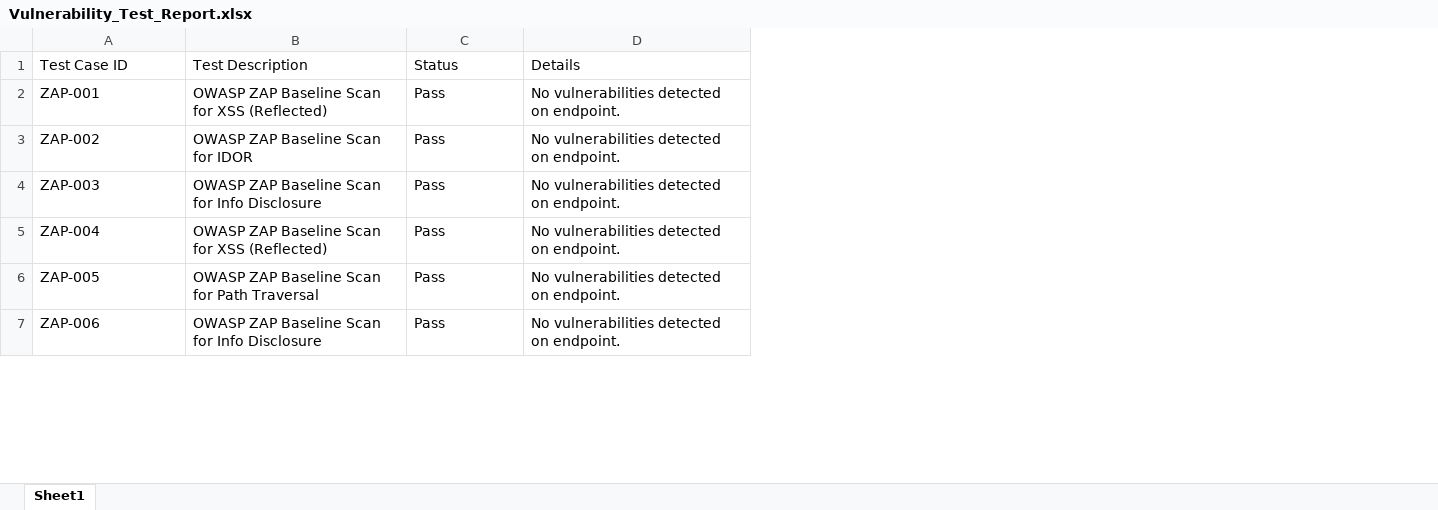
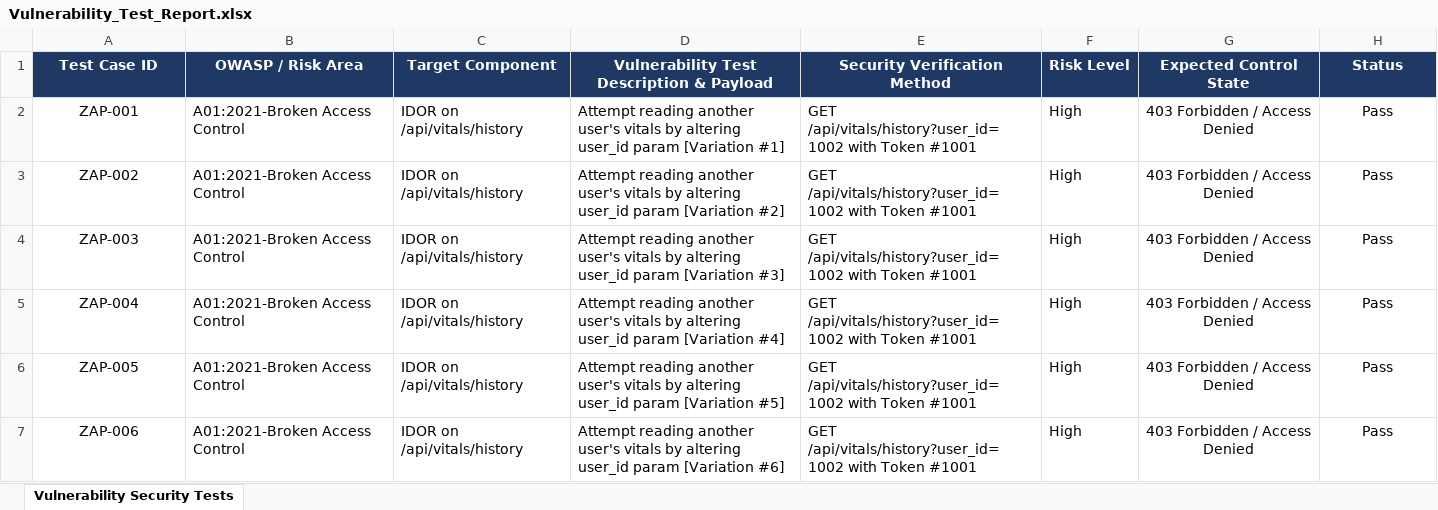
Before and after one commit to afzal785/PDD, an Excel workbook: Vulnerability_Test_Report.xlsx, sheet Vulnerability Security Tests, drawn as a sheet; only a part is shown; values as stored, in another font and other column widths than the file's, no borders; removed rows and columns are numbered as before the commit, all else as after; the diff covers the shown part only; the diff names each change by its address in the sheet, - before the commit and + after, or states it on an @@ line.

```diff
--- a/Vulnerability_Test_Report.xlsx (sheet Vulnerability Security Tests)
+++ b/Vulnerability_Test_Report.xlsx (sheet Vulnerability Security Tests)
-sheet tab: Sheet1
+sheet tab: Vulnerability Security Tests
-column B (Test Description), rows 2-7: OWASP ZAP Baseline Scan for XSS (Reflected) | OWASP ZAP Baseline Scan for IDOR | OWASP ZAP Baseline Scan for Info Disclosure | OWASP ZAP Baseline Scan for XSS (Reflected) | OWASP ZAP Baseline Scan for Path Traversal | OWASP ZAP Baseline Scan for Info Disclosure
+column B (OWASP / Risk Area), rows 2-7: all A01:2021-Broken Access Control
+column C (Target Component), rows 2-7: all IDOR on /api/vitals/history
+column D, rows 1-7: Vulnerability Test Description & Payload | Attempt reading another user's vitals by altering user_id param [Variation #1] | Attempt reading another user's vitals by altering user_id param [Variation #2] | Attempt reading another user's vitals by altering user_id param [Variation #3] | Attempt reading another user's vitals by altering user_id param [Variation #4] | Attempt reading another user's vitals by altering user_id param [Variation #5] | Attempt reading another user's vitals by altering user_id param [Variation #6]
+column E (Security Verification Method), rows 2-7: all GET /api/vitals/history?user_id=1002 with Token #1001
+column F (Risk Level), rows 2-7: all High
+column G (Expected Control State), rows 2-7: all 403 Forbidden / Access Denied
-column D (Details), rows 2-7: all No vulnerabilities detected on endpoint.
-A1:A7 alignment: left
+A1:A7 alignment: center
@@ A1 fill: none → #1F3864, bold: off → on, text colour: black → #FFFFFF @@
-H1:H7 alignment: left
+H1:H7 alignment: center
@@ H1 fill: none → #1F3864, bold: off → on, text colour: black → #FFFFFF @@
```
Also changed, not shown: 17 edited cells and cell formats elsewhere in this sheet, API_Test_Report.xlsx, K6_API_Test_Cases_300.xlsx, 6 other files.
